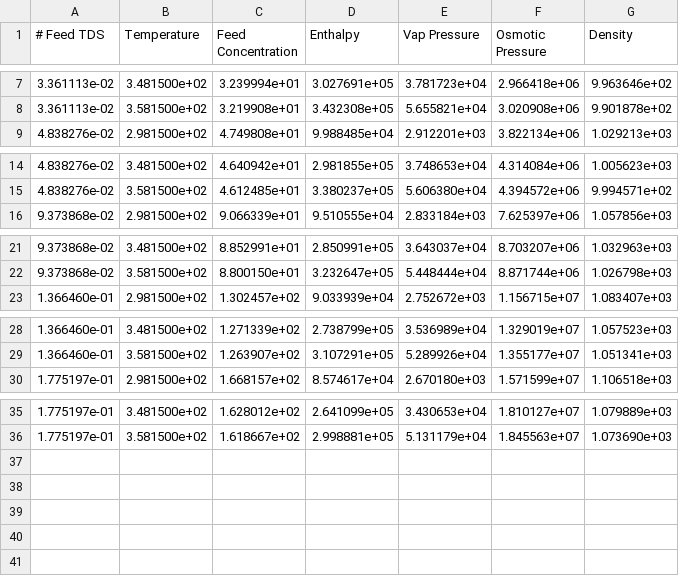
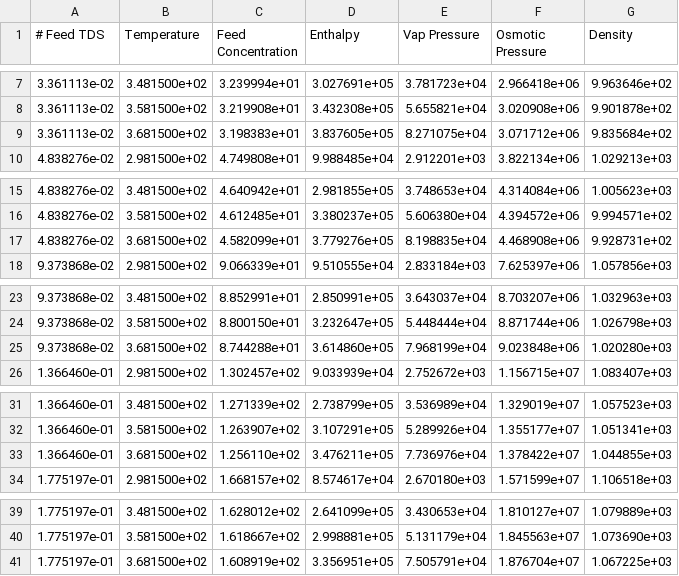
Before and after one commit to savannahsakhai/watertap, a CSV file: watertap/flowsheets/property_analysis/data_property_nacl.csv, drawn as a sheet; only a part is shown, gaps mark what is left out; the diff names each change by its address in the sheet, - before the commit and + after, or states it on an @@ line.

Commit message:
update data and plots for vapor pressure (enthalpy issues)

```diff
--- a/watertap/flowsheets/property_analysis/data_property_nacl.csv
+++ b/watertap/flowsheets/property_analysis/data_property_nacl.csv
+row 9: 3.361113e-02 | 3.681500e+02 | 3.198383e+01 | 3.837605e+05 | 8.271075e+04 | 3.071712e+06 | 9.835684e+02
+row 17: 4.838276e-02 | 3.681500e+02 | 4.582099e+01 | 3.779276e+05 | 8.198835e+04 | 4.468908e+06 | 9.928731e+02
+row 25: 9.373868e-02 | 3.681500e+02 | 8.744288e+01 | 3.614860e+05 | 7.968199e+04 | 9.023848e+06 | 1.020280e+03
+row 33: 1.366460e-01 | 3.681500e+02 | 1.256110e+02 | 3.476211e+05 | 7.736976e+04 | 1.378422e+07 | 1.044855e+03
+row 41: 1.775197e-01 | 3.681500e+02 | 1.608919e+02 | 3.356951e+05 | 7.505791e+04 | 1.876704e+07 | 1.067225e+03
```
Also changed, not shown: watertap/flowsheets/property_analysis/data_property_simple.csv, 29 other files.
